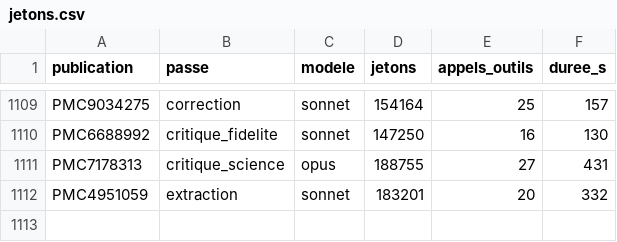
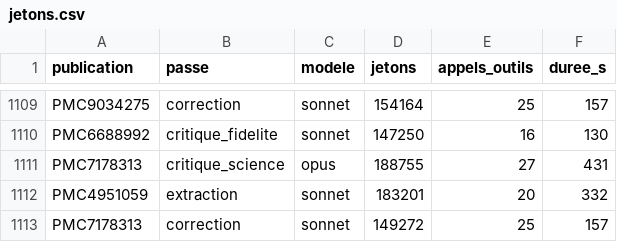
Before and after one commit to TerryChauvin/synthgraph-multi-agent-cloud, a CSV file: audits/jetons.csv, drawn as a sheet; only a part is shown, gaps mark what is left out; the diff names each change by its address in the sheet, - before the commit and + after, or states it on an @@ line.

```diff
--- a/audits/jetons.csv
+++ b/audits/jetons.csv
+row 1113: PMC7178313 | correction | sonnet | 149272 | 25 | 157
```
Also changed, not shown: 4 other files.
